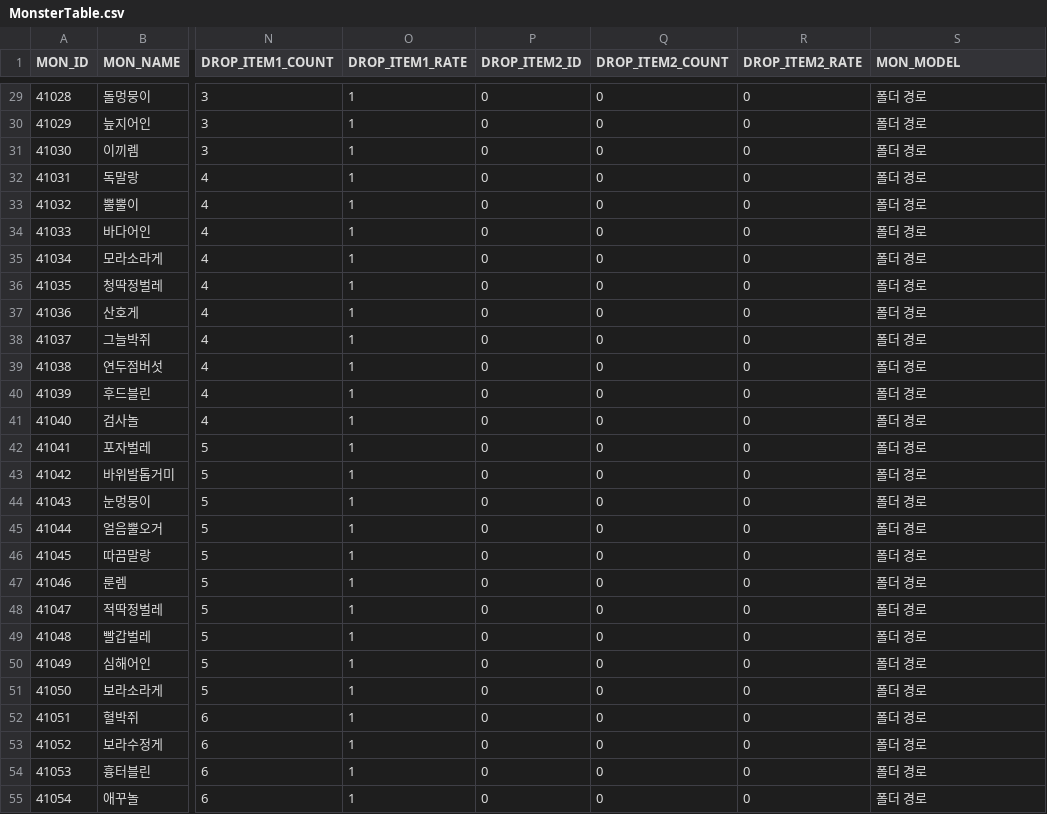
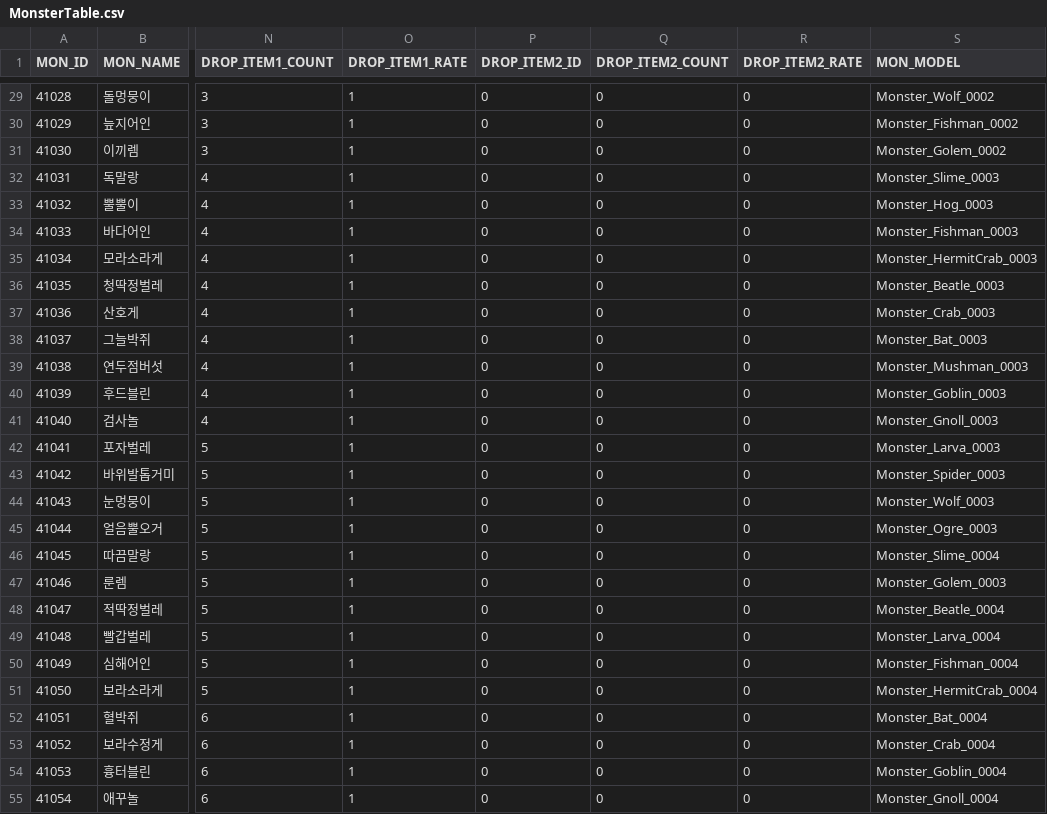
Before and after one commit to hi7524/HireAndHold, a CSV file: Assets/DataTables/MonsterTable.csv, drawn as a sheet; only a part is shown, gaps mark what is left out; the diff covers the shown part only; the diff names each change by its address in the sheet, - before the commit and + after, or states it on an @@ line.

Commit message:
add monster asset

```diff
--- a/Assets/DataTables/MonsterTable.csv
+++ b/Assets/DataTables/MonsterTable.csv
-S29 (MON_MODEL): 폴더 경로
+S29 (MON_MODEL): Monster_Wolf_0002
-S30 (MON_MODEL): 폴더 경로
+S30 (MON_MODEL): Monster_Fishman_0002
-S31 (MON_MODEL): 폴더 경로
+S31 (MON_MODEL): Monster_Golem_0002
-S32 (MON_MODEL): 폴더 경로
+S32 (MON_MODEL): Monster_Slime_0003
-S33 (MON_MODEL): 폴더 경로
+S33 (MON_MODEL): Monster_Hog_0003
-S34 (MON_MODEL): 폴더 경로
+S34 (MON_MODEL): Monster_Fishman_0003
-S35 (MON_MODEL): 폴더 경로
+S35 (MON_MODEL): Monster_HermitCrab_0003
-S36 (MON_MODEL): 폴더 경로
+S36 (MON_MODEL): Monster_Beatle_0003
-S37 (MON_MODEL): 폴더 경로
+S37 (MON_MODEL): Monster_Crab_0003
-S38 (MON_MODEL): 폴더 경로
+S38 (MON_MODEL): Monster_Bat_0003
-S39 (MON_MODEL): 폴더 경로
+S39 (MON_MODEL): Monster_Mushman_0003
-S40 (MON_MODEL): 폴더 경로
+S40 (MON_MODEL): Monster_Goblin_0003
-S41 (MON_MODEL): 폴더 경로
+S41 (MON_MODEL): Monster_Gnoll_0003
-S42 (MON_MODEL): 폴더 경로
+S42 (MON_MODEL): Monster_Larva_0003
-S43 (MON_MODEL): 폴더 경로
+S43 (MON_MODEL): Monster_Spider_0003
-S44 (MON_MODEL): 폴더 경로
+S44 (MON_MODEL): Monster_Wolf_0003
-S45 (MON_MODEL): 폴더 경로
+S45 (MON_MODEL): Monster_Ogre_0003
-S46 (MON_MODEL): 폴더 경로
+S46 (MON_MODEL): Monster_Slime_0004
-S47 (MON_MODEL): 폴더 경로
+S47 (MON_MODEL): Monster_Golem_0003
-S48 (MON_MODEL): 폴더 경로
+S48 (MON_MODEL): Monster_Beatle_0004
-S49 (MON_MODEL): 폴더 경로
+S49 (MON_MODEL): Monster_Larva_0004
-S50 (MON_MODEL): 폴더 경로
+S50 (MON_MODEL): Monster_Fishman_0004
-S51 (MON_MODEL): 폴더 경로
+S51 (MON_MODEL): Monster_HermitCrab_0004
-S52 (MON_MODEL): 폴더 경로
+S52 (MON_MODEL): Monster_Bat_0004
-S53 (MON_MODEL): 폴더 경로
+S53 (MON_MODEL): Monster_Crab_0004
-S54 (MON_MODEL): 폴더 경로
+S54 (MON_MODEL): Monster_Goblin_0004
-S55 (MON_MODEL): 폴더 경로
+S55 (MON_MODEL): Monster_Gnoll_0004
```
Also changed, not shown: 123 edited cells elsewhere in this file, Assets/DataTables/WaveTable.csv, 15 other files.
